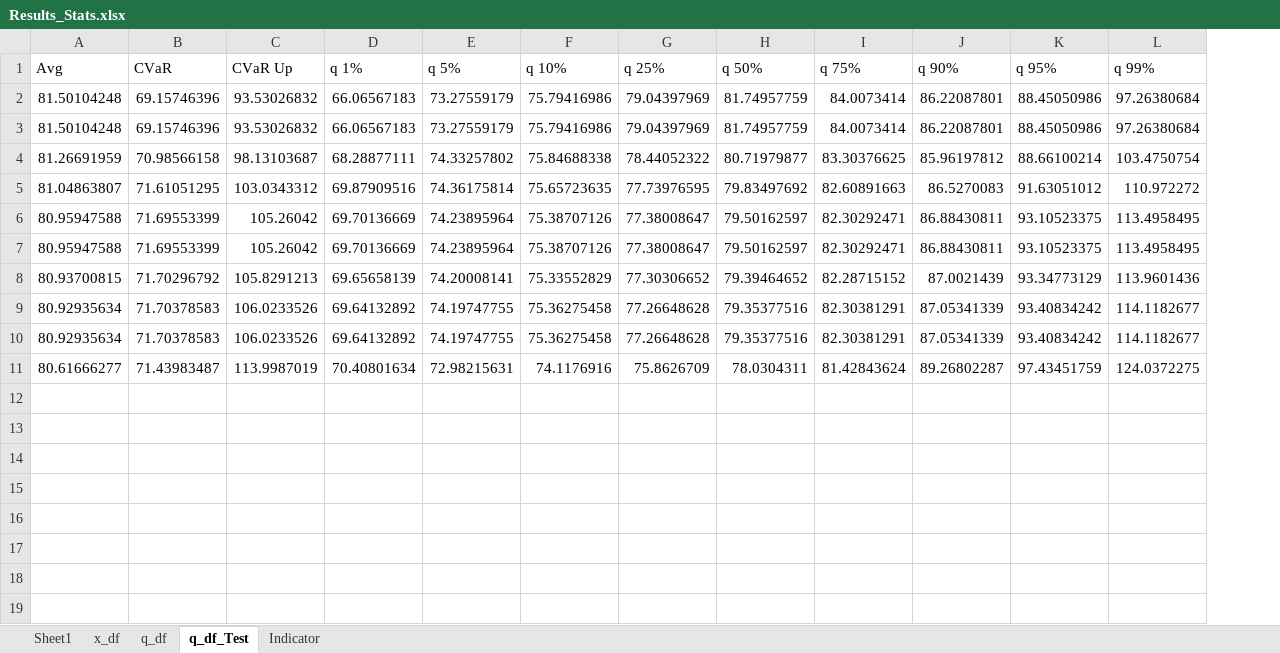
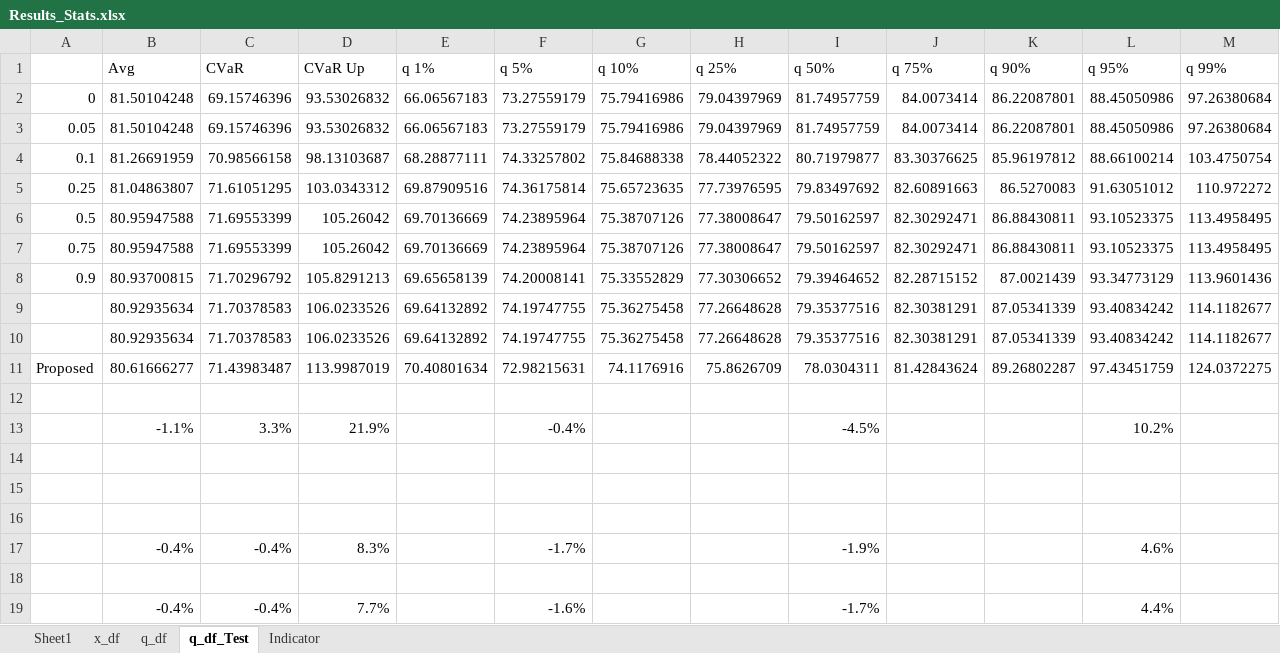
Before and after one commit to carolblank/Paper-EPSR, an Excel workbook: March2024/Results/Eolica/Results_Stats.xlsx, sheet q_df_Test, drawn as a sheet; values as stored, in another font and other column widths than the file's, no borders; the diff names each change by its address in the sheet, - before the commit and + after, or states it on an @@ line.

```diff
--- a/March2024/Results/Eolica/Results_Stats.xlsx (sheet q_df_Test)
+++ b/March2024/Results/Eolica/Results_Stats.xlsx (sheet q_df_Test)
+column A, rows 2-11: 0 | 0.05 | 0.1 | 0.25 | 0.5 | 0.75 | 0.9 |  |  | Proposed
+row 12: (empty)
+row 13:  | -1.1% | 3.3% | 21.9% |  | -0.4% |  |  | -4.5% |  |  | 10.2%
+row 14: (empty)
+row 15: (empty)
+row 16: (empty)
+row 17:  | -0.4% | -0.4% | 8.3% |  | -1.7% |  |  | -1.9% |  |  | 4.6%
+row 18: (empty)
+row 19:  | -0.4% | -0.4% | 7.7% |  | -1.6% |  |  | -1.7% |  |  | 4.4%
```
Also changed, not shown: sheet q_df, 14 other files.
